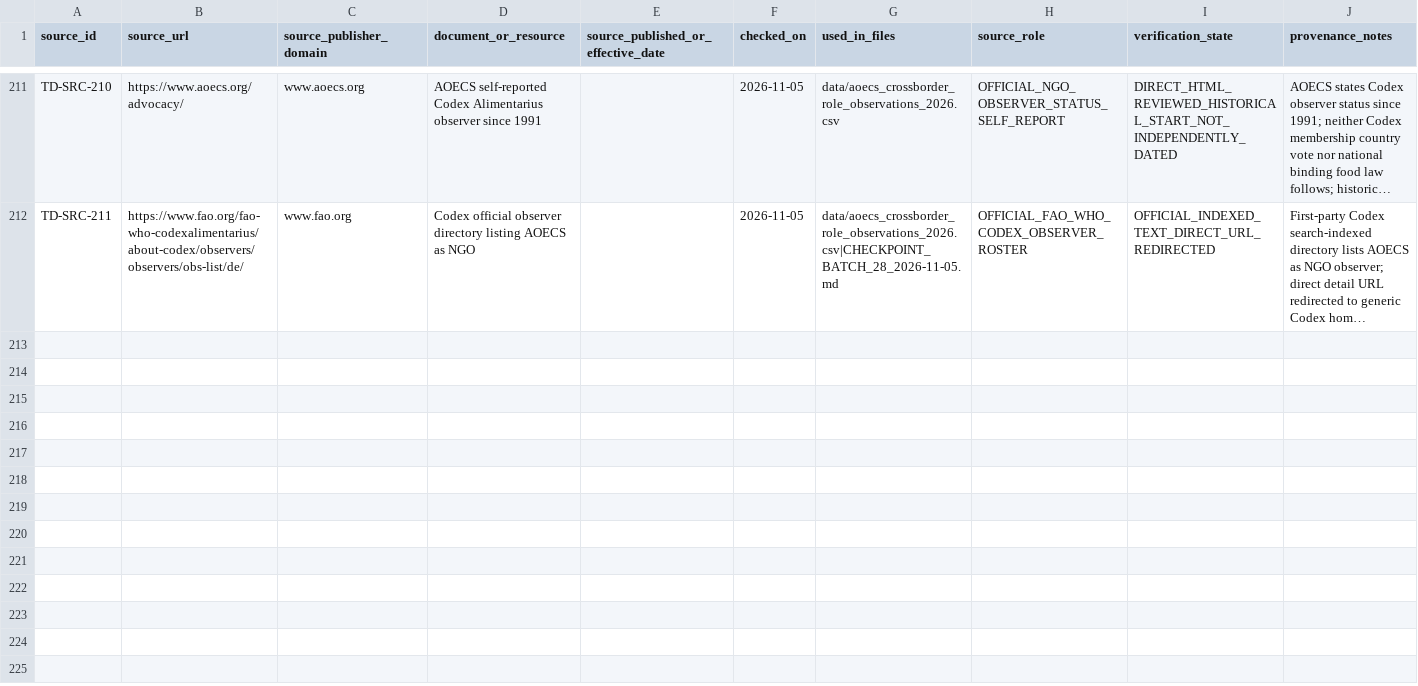
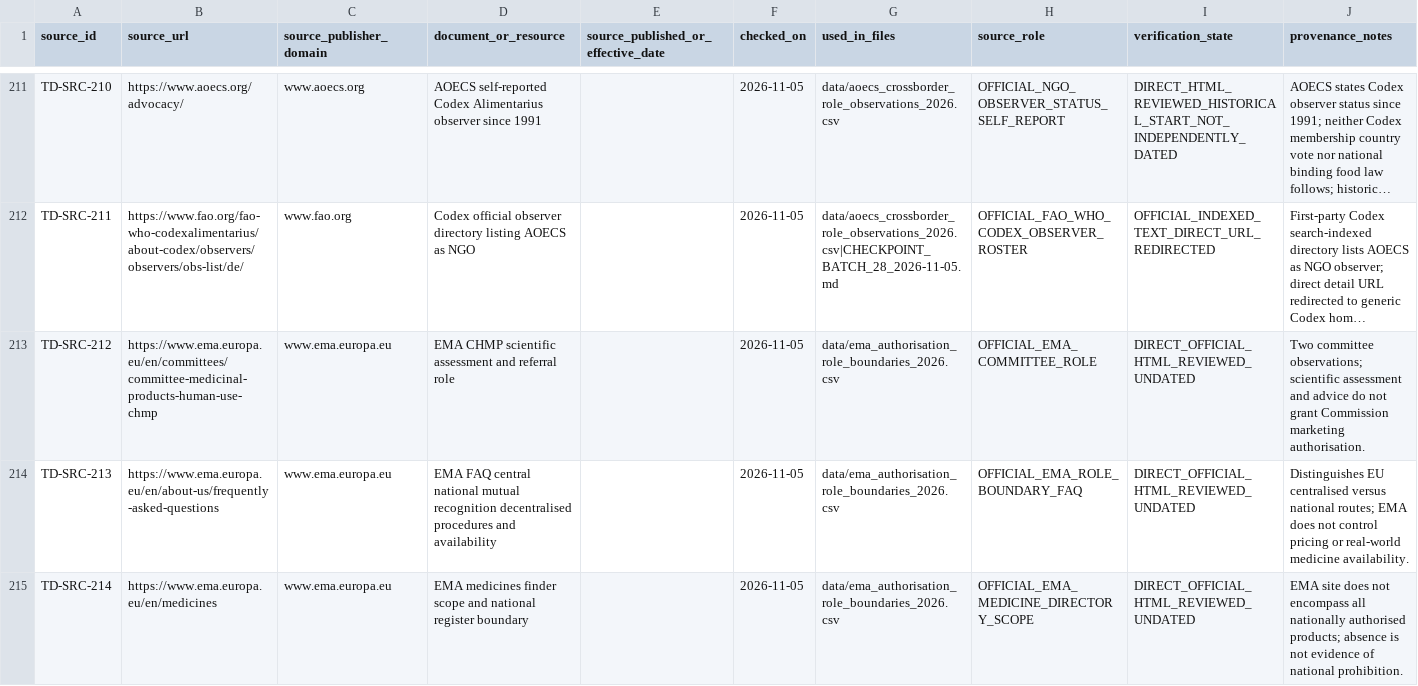
Before and after one commit to PortalHunter/Ethnicy-Based-Optimal-Weight, a CSV file: docs/atlas/handoffs/team-d/PROVENANCE.csv, drawn as a sheet; only a part is shown, gaps mark what is left out; long unchanged cells end in …; the diff covers the shown part only; the diff names each change by its address in the sheet, - before the commit and + after, or states it on an @@ line.

Commit message:
research(team-d): register six EMA and Commission primary source URLs

```diff
--- a/docs/atlas/handoffs/team-d/PROVENANCE.csv
+++ b/docs/atlas/handoffs/team-d/PROVENANCE.csv
+row 213: TD-SRC-212 | https://www.ema.europa.eu/en/committees/committee-medicinal-products-human-use-chmp | www.ema.europa.eu | EMA CHMP scientific assessment and referral role |  | 2026-11-05 | data/ema_authorisation_role_boundaries_2026.csv | OFFICIAL_EMA_COMMITTEE_ROLE | DIRECT_OFFICIAL_HTML_REVIEWED_UNDATED | Two committee observations; scientific assessment and advice do not grant Commission marketing authorisation.
+row 214: TD-SRC-213 | https://www.ema.europa.eu/en/about-us/frequently-asked-questions | www.ema.europa.eu | EMA FAQ central national mutual recognition decentralised procedures and availability |  | 2026-11-05 | data/ema_authorisation_role_boundaries_2026.csv | OFFICIAL_EMA_ROLE_BOUNDARY_FAQ | DIRECT_OFFICIAL_HTML_REVIEWED_UNDATED | Distinguishes EU centralised versus national routes; EMA does not control pricing or real-world medicine availability.
+row 215: TD-SRC-214 | https://www.ema.europa.eu/en/medicines | www.ema.europa.eu | EMA medicines finder scope and national register boundary |  | 2026-11-05 | data/ema_authorisation_role_boundaries_2026.csv | OFFICIAL_EMA_MEDICINE_DIRECTORY_SCOPE | DIRECT_OFFICIAL_HTML_REVIEWED_UNDATED | EMA site does not encompass all nationally authorised products; absence is not evidence of national prohibition.
```
Also changed, not shown: 3 added rows elsewhere in this file.
